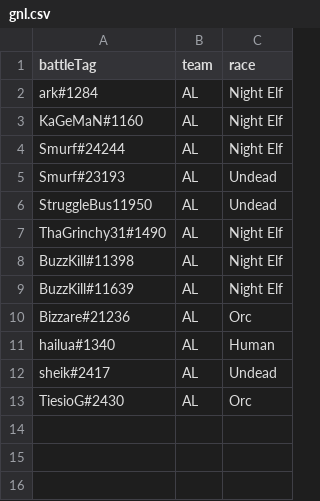
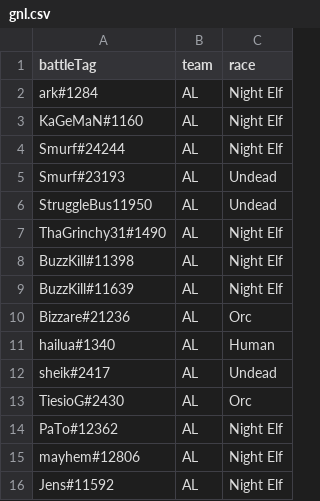
Before and after one commit to rsarkrs/stats-visual, a CSV file: gnl.csv, drawn as a sheet; the diff names each change by its address in the sheet, - before the commit and + after, or states it on an @@ line.

Commit message:
more names

```diff
--- a/gnl.csv
+++ b/gnl.csv
+row 14: PaTo#12362 | AL | Night Elf
+row 15: mayhem#12806 | AL | Night Elf
+row 16: Jens#11592 | AL | Night Elf
```
